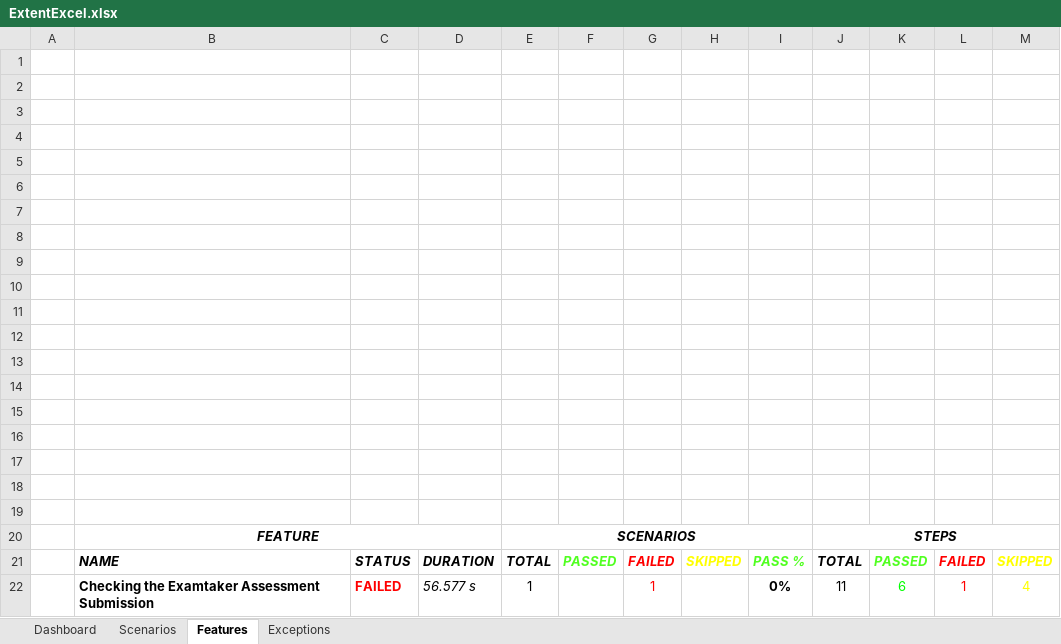
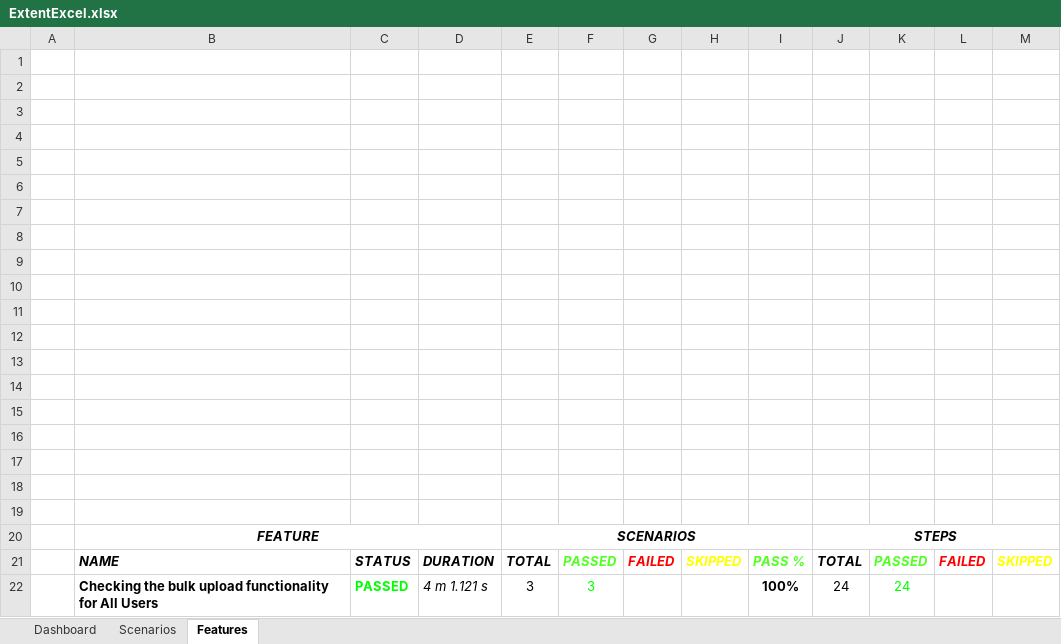
Before and after one commit to gopipagadala07/Automation-project, an Excel workbook: test-output/Reports/ExcelReport/ExtentExcel.xlsx, sheet Features, drawn as a sheet; values as stored, in another font and other column widths than the file's, no borders; charts and pictures not drawn; removed rows and columns are numbered as before the commit, all else as after; the diff names each change by its address in the sheet, - before the commit and + after, or states it on an @@ line.

```diff
--- a/test-output/Reports/ExcelReport/ExtentExcel.xlsx (sheet Features)
+++ b/test-output/Reports/ExcelReport/ExtentExcel.xlsx (sheet Features)
-sheet tab: Exceptions
-row 22:  | Checking the Examtaker Assessment Submission | FAILED | 56.577 s | 1 |  | 1 |  | 0% | 11 | 6 | 1 | 4
+row 22:  | Checking the bulk upload functionality for All Users | PASSED | 4 m 1.121 s | 3 | 3 |  |  | 100% | 24 | 24
```
Also changed, not shown: sheet Scenarios, sheet Dashboard, charts or pictures, 29 other files.
